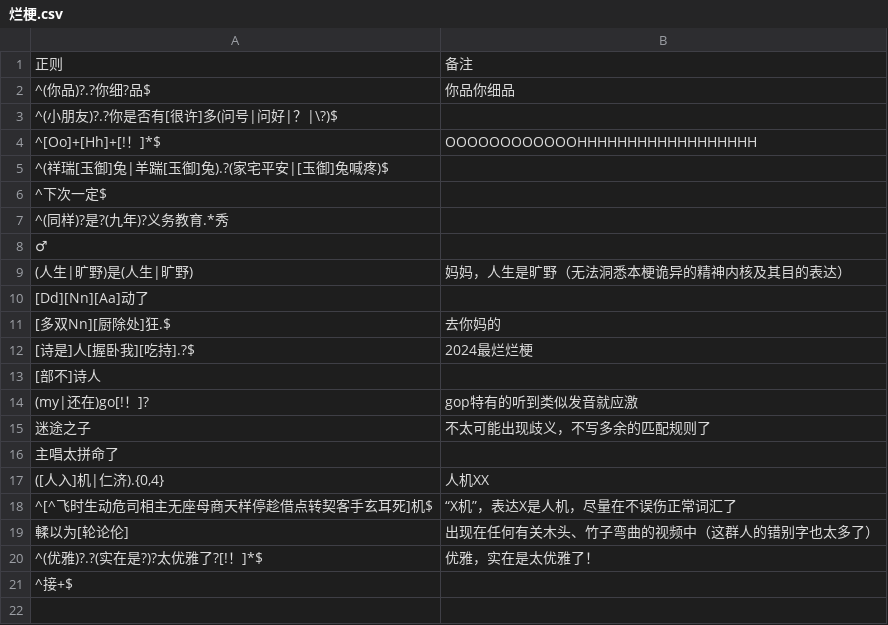
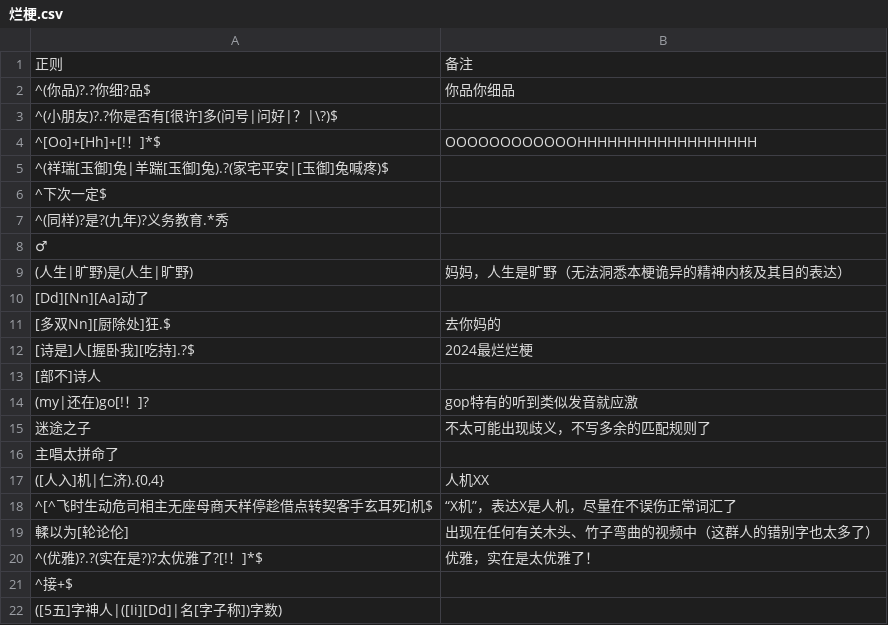
Before and after one commit to Griklit/Bilibili-Block-Word-Regex, a CSV file: Regex/烂梗.csv, drawn as a sheet; the diff names each change by its address in the sheet, - before the commit and + after, or states it on an @@ line.

Commit message:
Update 烂梗.csv

```diff
--- a/Regex/烂梗.csv
+++ b/Regex/烂梗.csv
+row 22: ([5五]字神人|([Ii][Dd]|名[字子称])字数)
```
